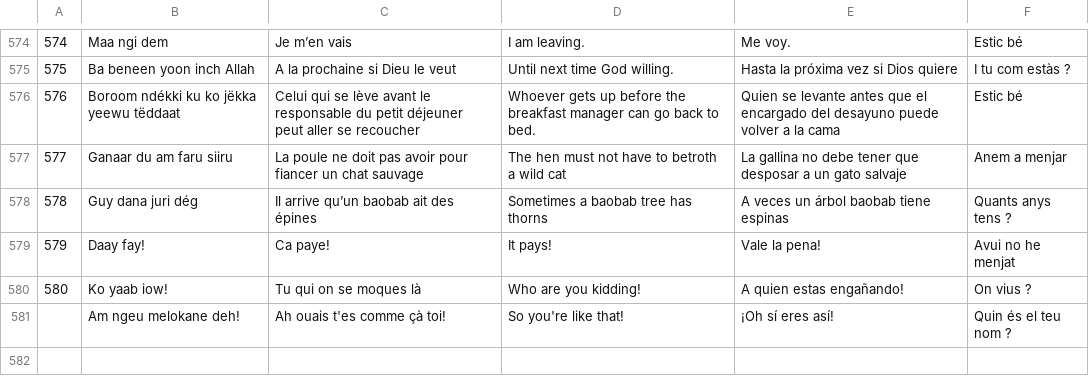
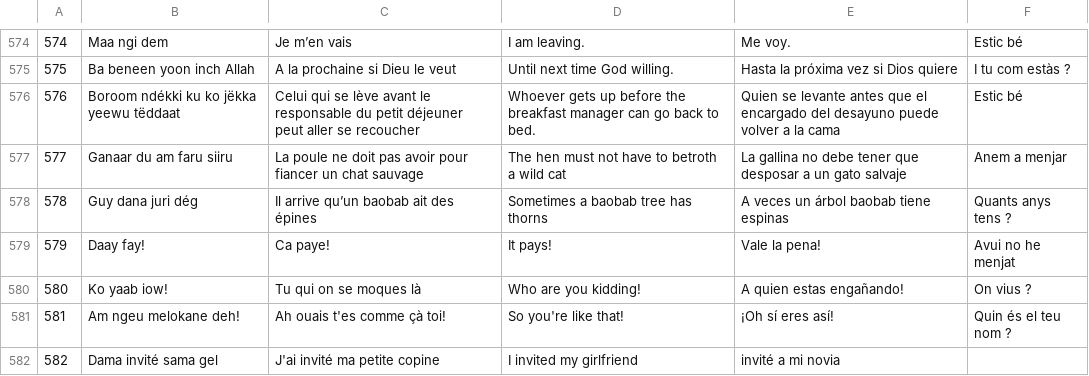
Before and after one commit to MedouneSGB/Waxtane, a CSV file: data/waxtane.csv, drawn as a sheet; only a part is shown, gaps mark what is left out; the diff names each change by its address in the sheet, - before the commit and + after, or states it on an @@ line.

Commit message:
add missing line

```diff
--- a/data/waxtane.csv
+++ b/data/waxtane.csv
@@ column A renumbered in row 581 @@
+row 582: 582 | Dama invité sama gel | J'ai invité ma petite copine | I invited my girlfriend | invité a mi novia
```
